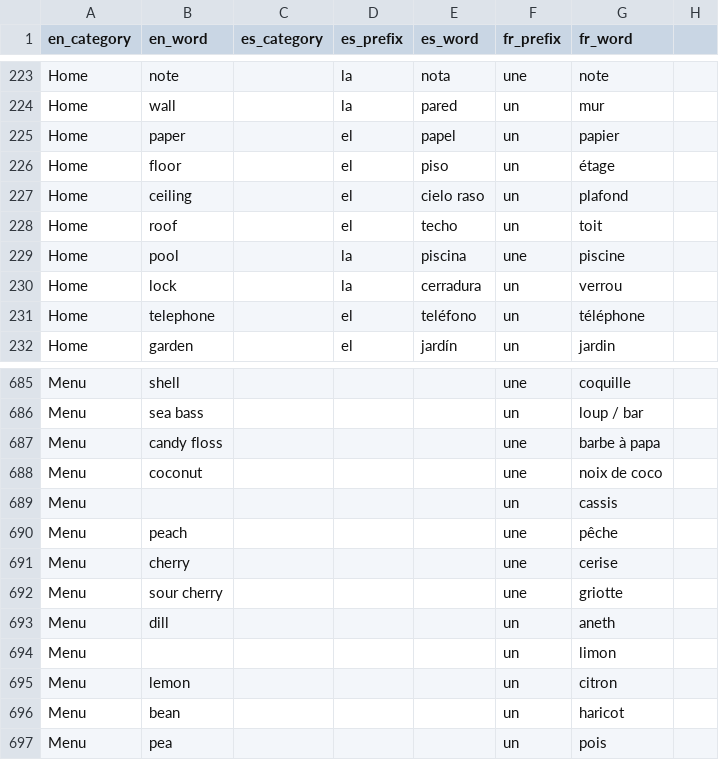
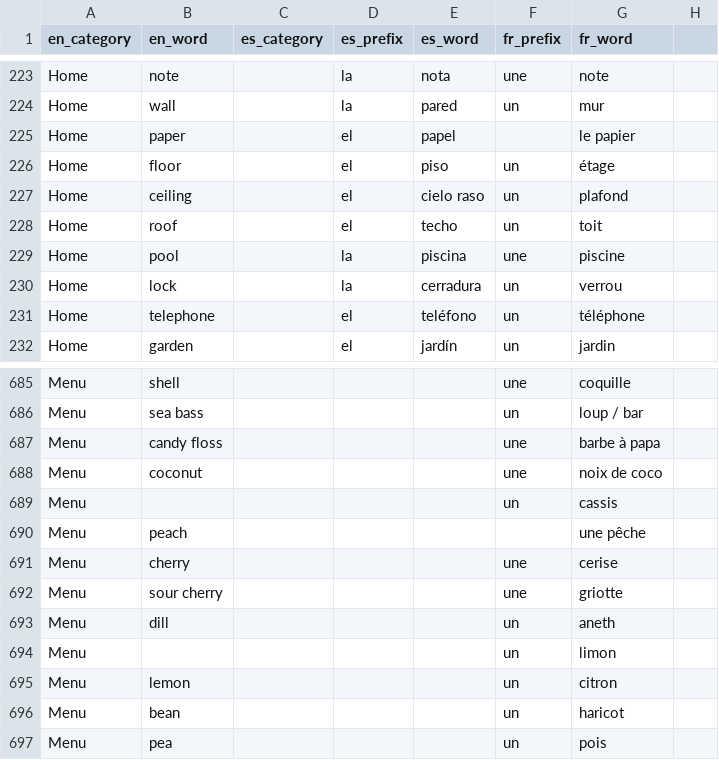
Before and after one commit to eobrain/mergi, a CSV file: data/words.csv, drawn as a sheet; only a part is shown, gaps mark what is left out.

Commit message:
Tweak some words to get better image search results

```diff
--- a/data/words.csv
+++ b/data/words.csv
@@ -224,3 +224,3 @@ Home,note,,la,nota,une,note,
 Home,wall,,la,pared,un,mur,
-Home,paper,,el,papel,un,papier,
+Home,paper,,el,papel,,le papier,
 Home,floor,,el,piso,un,étage,
@@ -689,3 +689,3 @@ Menu,coconut,,,,une,noix de coco,
 Menu,,,,,un,cassis,
-Menu,peach,,,,une,pêche,
+Menu,peach,,,,,une pêche,
 Menu,cherry,,,,une,cerise,
```
